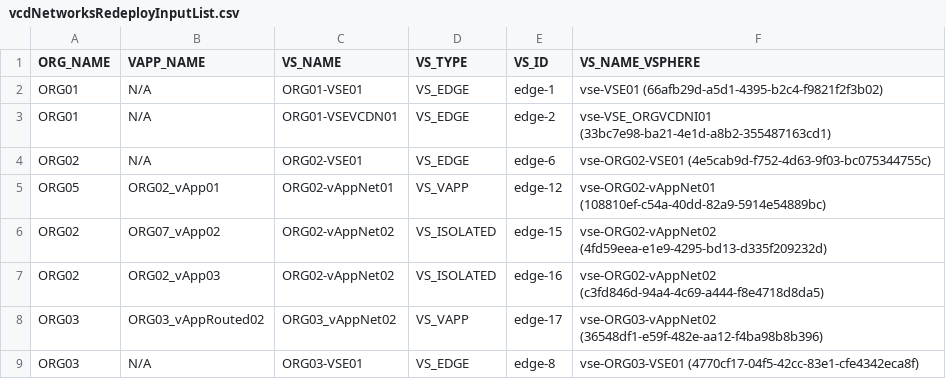
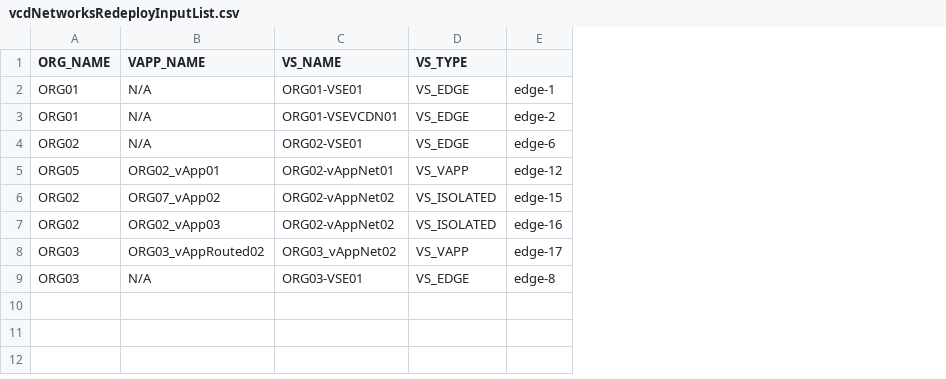
Before and after one commit to giulianoberteo/vcdNetworksRedeploy, a CSV file: vcdNetworksRedeployInputList.csv, drawn as a sheet; the diff names each change by its address in the sheet, - before the commit and + after, or states it on an @@ line.

Commit message:
removed VS_ID, never used

```diff
--- a/vcdNetworksRedeployInputList.csv
+++ b/vcdNetworksRedeployInputList.csv
-column F (VS_NAME_VSPHERE), rows 2-9: vse-VSE01 (66afb29d-a5d1-4395-b2c4-f9821f2f3b02) | vse-VSE_ORGVCDNI01 (33bc7e98-ba21-4e1d-a8b2-355487163cd1) | vse-ORG02-VSE01 (4e5cab9d-f752-4d63-9f03-bc075344755c) | vse-ORG02-vAppNet01 (108810ef-c54a-40dd-82a9-5914e54889bc) | vse-ORG02-vAppNet02 (4fd59eea-e1e9-4295-bd13-d335f209232d) | vse-ORG02-vAppNet02 (c3fd846d-94a4-4c69-a444-f8e4718d8da5) | vse-ORG03-vAppNet02 (36548df1-e59f-482e-aa12-f4ba98b8b396) | vse-ORG03-VSE01 (4770cf17-04f5-42cc-83e1-cfe4342eca8f)
-E1: VS_ID
+E1: (empty)
```
